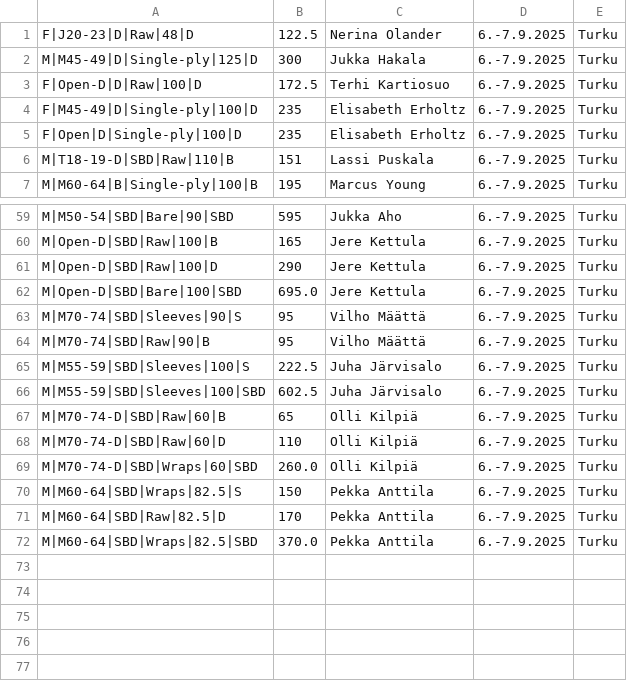
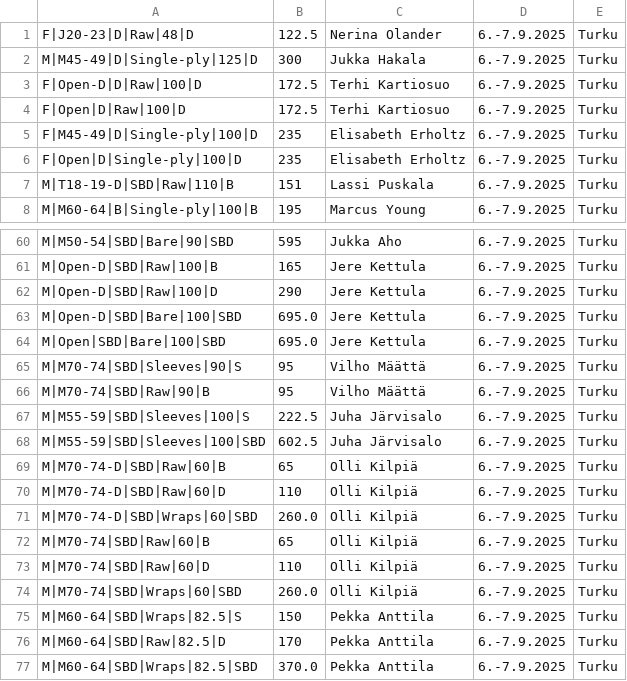
Before and after one commit to Finland-Powerlifting-Organisation/fpo-records, a CSV file: 2025-09-06.csv, drawn as a sheet; only a part is shown, gaps mark what is left out; the diff names each change by its address in the sheet, - before the commit and + after, or states it on an @@ line.

```diff
--- a/2025-09-06.csv
+++ b/2025-09-06.csv
+row 4: F|Open|D|Raw|100|D | 172.5 | Terhi Kartiosuo | 6.-7.9.2025 | Turku
+row 64: M|Open|SBD|Bare|100|SBD | 695.0 | Jere Kettula | 6.-7.9.2025 | Turku
+row 72: M|M70-74|SBD|Raw|60|B | 65 | Olli Kilpiä | 6.-7.9.2025 | Turku
+row 73: M|M70-74|SBD|Raw|60|D | 110 | Olli Kilpiä | 6.-7.9.2025 | Turku
+row 74: M|M70-74|SBD|Wraps|60|SBD | 260.0 | Olli Kilpiä | 6.-7.9.2025 | Turku
```
Also changed, not shown: 2025-04-27.csv, 2025-06-29.csv.
